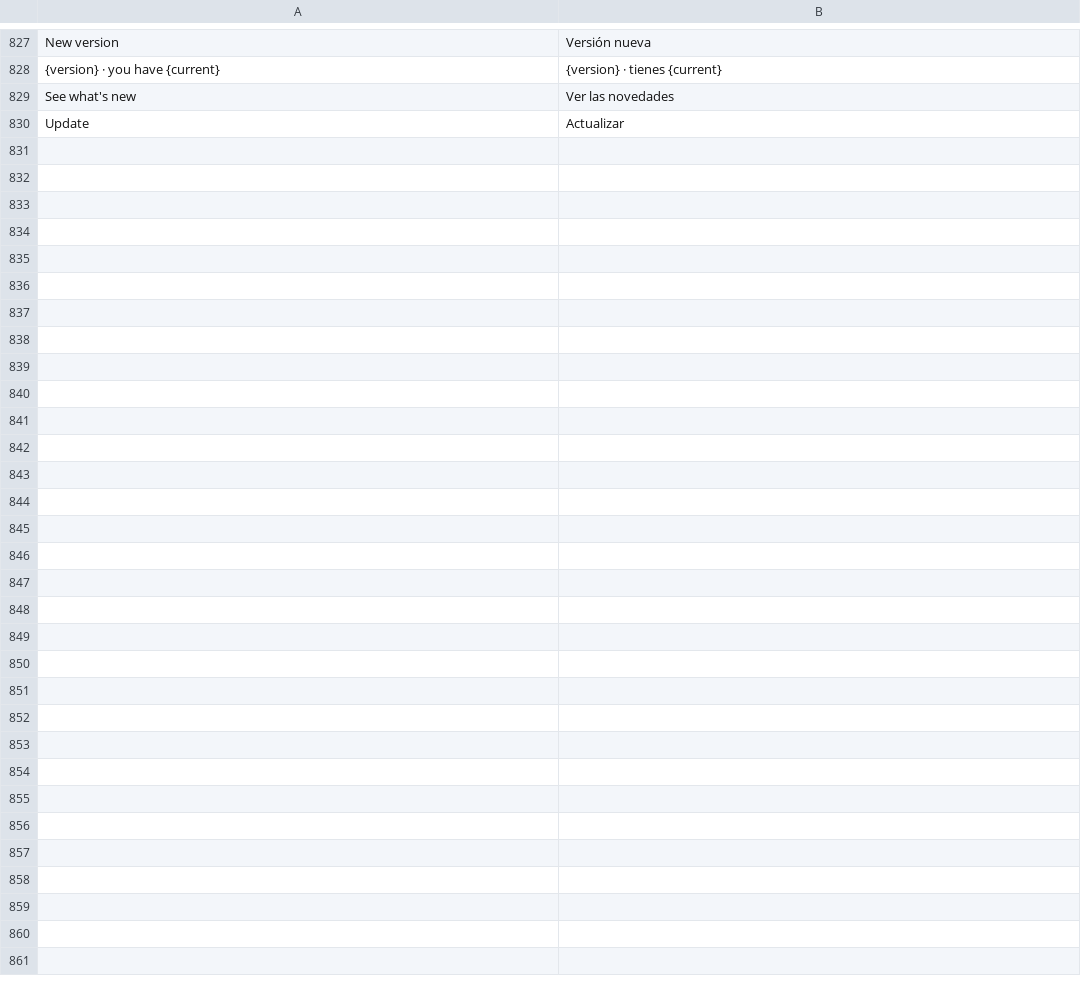
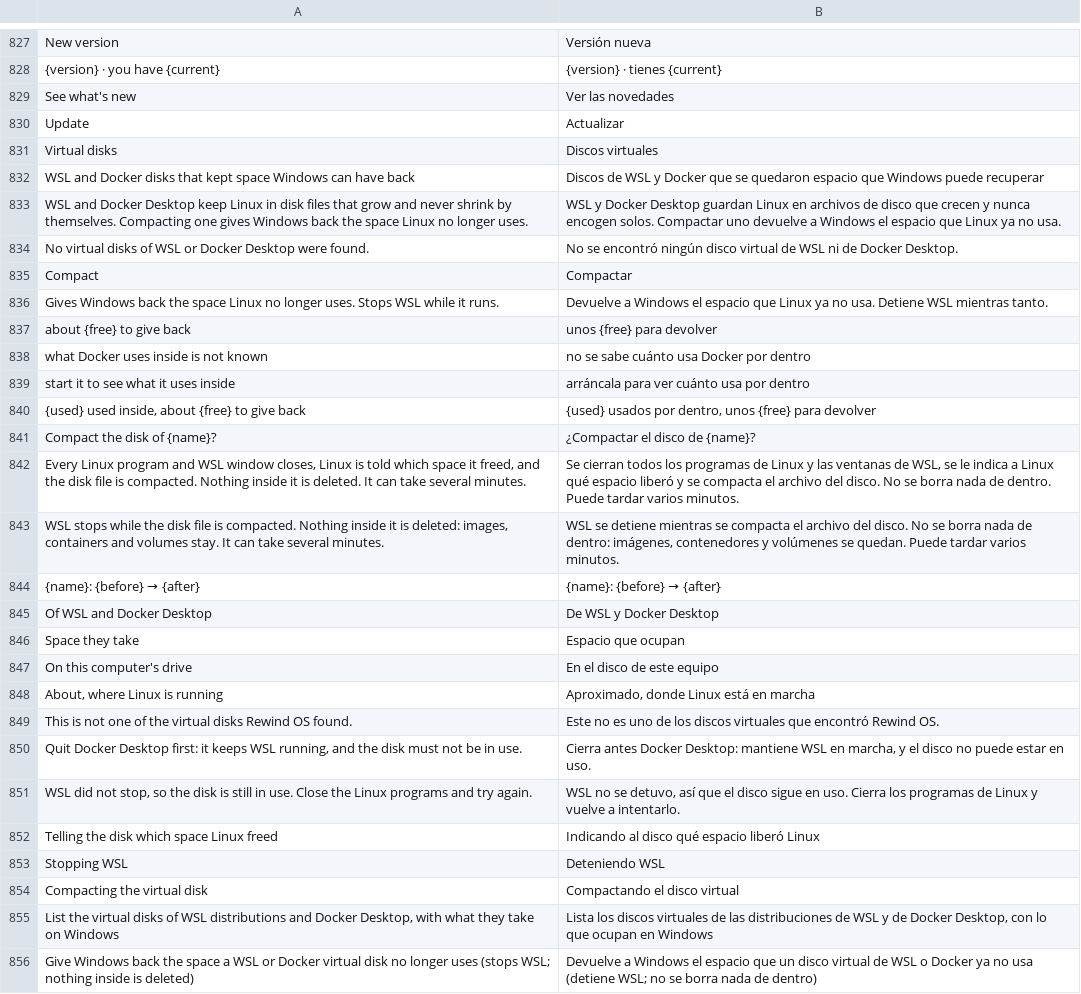
Before and after one commit to rewind-os/rewind-os-app, a TSV file: crates/i18n/locales/es.tsv, drawn as a sheet; only a part is shown, gaps mark what is left out; the diff names each change by its address in the sheet, - before the commit and + after, or states it on an @@ line.

```diff
--- a/crates/i18n/locales/es.tsv
+++ b/crates/i18n/locales/es.tsv
+row 831: Virtual disks | Discos virtuales
+row 832: WSL and Docker disks that kept space Windows can have back | Discos de WSL y Docker que se quedaron espacio que Windows puede recuperar
+row 833: WSL and Docker Desktop keep Linux in disk files that grow and never shrink by themselves. Compacting one gives Windows back the space Linux no longer uses. | WSL y Docker Desktop guardan Linux en archivos de disco que crecen y nunca encogen solos. Compactar uno devuelve a Windows el espacio que Linux ya no usa.
+row 834: No virtual disks of WSL or Docker Desktop were found. | No se encontró ningún disco virtual de WSL ni de Docker Desktop.
+row 835: Compact | Compactar
+row 836: Gives Windows back the space Linux no longer uses. Stops WSL while it runs. | Devuelve a Windows el espacio que Linux ya no usa. Detiene WSL mientras tanto.
+row 837: about {free} to give back | unos {free} para devolver
+row 838: what Docker uses inside is not known | no se sabe cuánto usa Docker por dentro
+row 839: start it to see what it uses inside | arráncala para ver cuánto usa por dentro
+row 840: {used} used inside, about {free} to give back | {used} usados por dentro, unos {free} para devolver
+row 841: Compact the disk of {name}? | ¿Compactar el disco de {name}?
+row 842: Every Linux program and WSL window closes, Linux is told which space it freed, and the disk file is compacted. Nothing inside it is deleted. It can take several minutes. | Se cierran todos los programas de Linux y las ventanas de WSL, se le indica a Linux qué espacio liberó y se compacta el archivo del disco. No se borra nada de dentro. Puede tardar varios minutos.
+row 843: WSL stops while the disk file is compacted. Nothing inside it is deleted: images, containers and volumes stay. It can take several minutes. | WSL se detiene mientras se compacta el archivo del disco. No se borra nada de dentro: imágenes, contenedores y volúmenes se quedan. Puede tardar varios minutos.
+row 844: {name}: {before} → {after} | {name}: {before} → {after}
+row 845: Of WSL and Docker Desktop | De WSL y Docker Desktop
+row 846: Space they take | Espacio que ocupan
+row 847: On this computer's drive | En el disco de este equipo
+row 848: About, where Linux is running | Aproximado, donde Linux está en marcha
+row 849: This is not one of the virtual disks Rewind OS found. | Este no es uno de los discos virtuales que encontró Rewind OS.
+row 850: Quit Docker Desktop first: it keeps WSL running, and the disk must not be in use. | Cierra antes Docker Desktop: mantiene WSL en marcha, y el disco no puede estar en uso.
+row 851: WSL did not stop, so the disk is still in use. Close the Linux programs and try again. | WSL no se detuvo, así que el disco sigue en uso. Cierra los programas de Linux y vuelve a intentarlo.
+row 852: Telling the disk which space Linux freed | Indicando al disco qué espacio liberó Linux
+row 853: Stopping WSL | Deteniendo WSL
+row 854: Compacting the virtual disk | Compactando el disco virtual
+row 855: List the virtual disks of WSL distributions and Docker Desktop, with what they take on Windows | Lista los discos virtuales de las distribuciones de WSL y de Docker Desktop, con lo que ocupan en Windows
+row 856: Give Windows back the space a WSL or Docker virtual disk no longer uses (stops WSL; nothing inside is deleted) | Devuelve a Windows el espacio que un disco virtual de WSL o Docker ya no usa (detiene WSL; no se borra nada de dentro)
```
Also changed, not shown: 14 other files.
